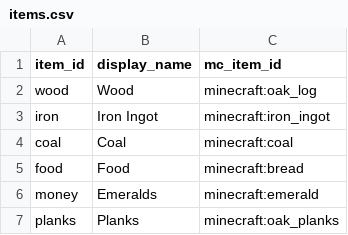
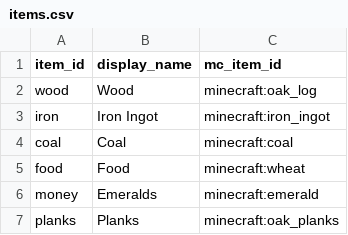
Before and after one commit to Quackers29/BusinessCraft, a CSV file: fabric/run/config/businesscraft/items.csv, drawn as a sheet.

```diff
--- a/fabric/run/config/businesscraft/items.csv
+++ b/fabric/run/config/businesscraft/items.csv
@@ -4,3 +4,3 @@ iron,Iron Ingot,minecraft:iron_ingot
 coal,Coal,minecraft:coal
-food,Food,minecraft:bread
+food,Food,minecraft:wheat
 money,Emeralds,minecraft:emerald
```
Also changed, not shown: fabric/run/config/businesscraft/productions.csv, forge/run/config/businesscraft/items.csv, 27 other files.
